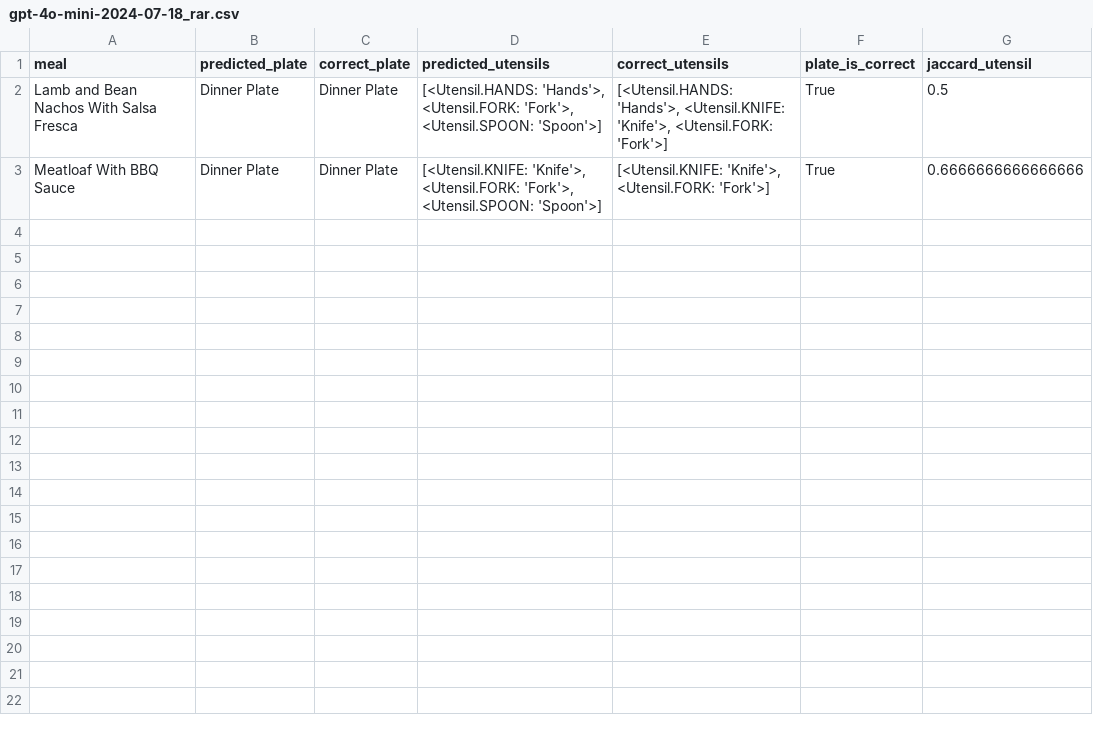
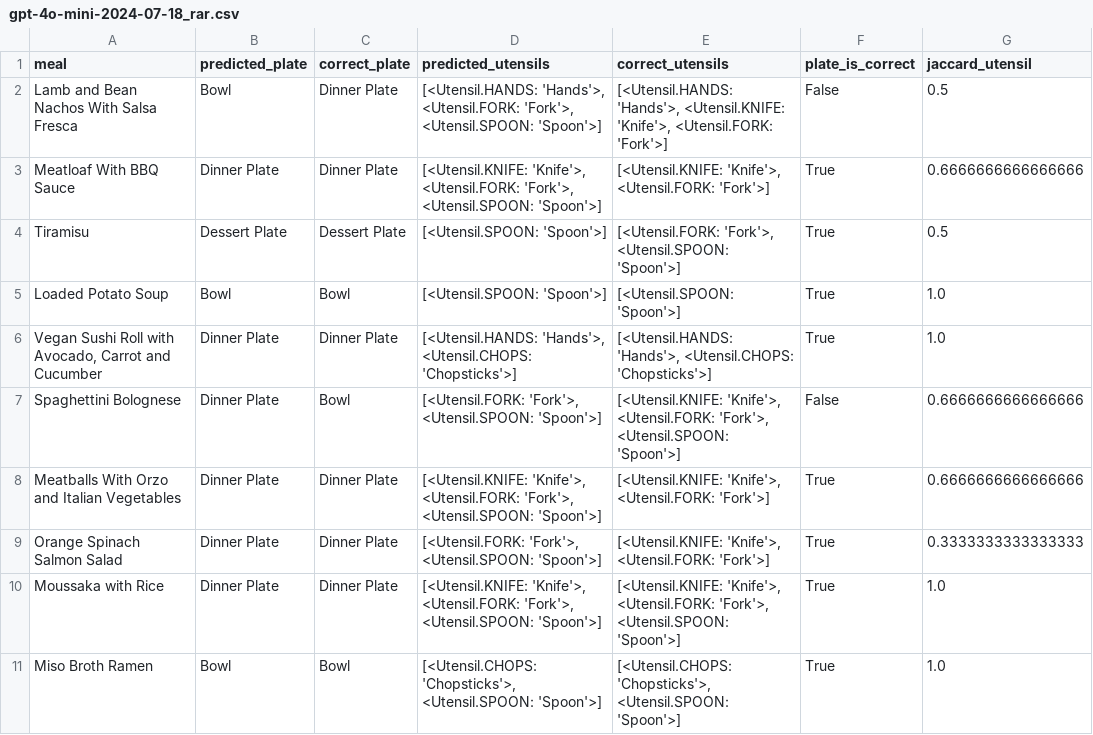
Before and after one commit to linusbui/Robo-CSK-Benchmark, a CSV file: table_setting/results/gpt-4o-mini-2024-07-18/gpt-4o-mini-2024-07-18_rar.csv, drawn as a sheet.

```diff
--- a/table_setting/results/gpt-4o-mini-2024-07-18/gpt-4o-mini-2024-07-18_rar.csv
+++ b/table_setting/results/gpt-4o-mini-2024-07-18/gpt-4o-mini-2024-07-18_rar.csv
@@ -1,3 +1,11 @@
 meal,predicted_plate,correct_plate,predicted_utensils,correct_utensils,plate_is_correct,jaccard_utensil
-Lamb and Bean Nachos With Salsa Fresca,Dinner Plate,Dinner Plate,"[<Utensil.HANDS: 'Hands'>, <Utensil.FORK: 'Fork'>, <Utensil.SPOON: 'Spoon'>]","[<Utensil.HANDS: 'Hands'>, <Utensil.KNIFE: 'Knife'>, <Utensil.FORK: 'Fork'>]",True,0.5
+Lamb and Bean Nachos With Salsa Fresca,Bowl,Dinner Plate,"[<Utensil.HANDS: 'Hands'>, <Utensil.FORK: 'Fork'>, <Utensil.SPOON: 'Spoon'>]","[<Utensil.HANDS: 'Hands'>, <Utensil.KNIFE: 'Knife'>, <Utensil.FORK: 'Fork'>]",False,0.5
 Meatloaf With BBQ Sauce,Dinner Plate,Dinner Plate,"[<Utensil.KNIFE: 'Knife'>, <Utensil.FORK: 'Fork'>, <Utensil.SPOON: 'Spoon'>]","[<Utensil.KNIFE: 'Knife'>, <Utensil.FORK: 'Fork'>]",True,0.6666666666666666
+Tiramisu,Dessert Plate,Dessert Plate,[<Utensil.SPOON: 'Spoon'>],"[<Utensil.FORK: 'Fork'>, <Utensil.SPOON: 'Spoon'>]",True,0.5
+Loaded Potato Soup,Bowl,Bowl,[<Utensil.SPOON: 'Spoon'>],[<Utensil.SPOON: 'Spoon'>],True,1.0
+"Vegan Sushi Roll with Avocado, Carrot and Cucumber",Dinner Plate,Dinner Plate,"[<Utensil.HANDS: 'Hands'>, <Utensil.CHOPS: 'Chopsticks'>]","[<Utensil.HANDS: 'Hands'>, <Utensil.CHOPS: 'Chopsticks'>]",True,1.0
+Spaghettini Bolognese,Dinner Plate,Bowl,"[<Utensil.FORK: 'Fork'>, <Utensil.SPOON: 'Spoon'>]","[<Utensil.KNIFE: 'Knife'>, <Utensil.FORK: 'Fork'>, <Utensil.SPOON: 'Spoon'>]",False,0.6666666666666666
+Meatballs With Orzo and Italian Vegetables,Dinner Plate,Dinner Plate,"[<Utensil.KNIFE: 'Knife'>, <Utensil.FORK: 'Fork'>, <Utensil.SPOON: 'Spoon'>]","[<Utensil.KNIFE: 'Knife'>, <Utensil.FORK: 'Fork'>]",True,0.6666666666666666
+Orange Spinach Salmon Salad,Dinner Plate,Dinner Plate,"[<Utensil.FORK: 'Fork'>, <Utensil.SPOON: 'Spoon'>]","[<Utensil.KNIFE: 'Knife'>, <Utensil.FORK: 'Fork'>]",True,0.3333333333333333
+Moussaka with Rice,Dinner Plate,Dinner Plate,"[<Utensil.KNIFE: 'Knife'>, <Utensil.FORK: 'Fork'>, <Utensil.SPOON: 'Spoon'>]","[<Utensil.KNIFE: 'Knife'>, <Utensil.FORK: 'Fork'>, <Utensil.SPOON: 'Spoon'>]",True,1.0
+Miso Broth Ramen,Bowl,Bowl,"[<Utensil.CHOPS: 'Chopsticks'>, <Utensil.SPOON: 'Spoon'>]","[<Utensil.CHOPS: 'Chopsticks'>, <Utensil.SPOON: 'Spoon'>]",True,1.0
```
Also changed, not shown: meta_reasoning/results_multi/model_overview.csv, table_setting/results/gpt-4o-mini-2024-07-18/gpt-4o-mini-2024-07-18_meta.csv, 5 other files.
